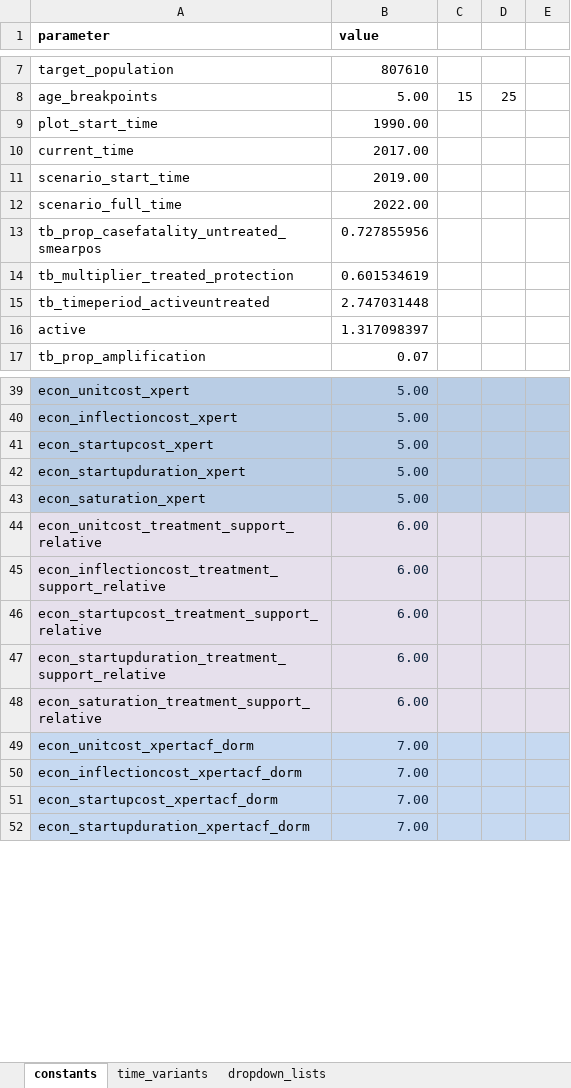
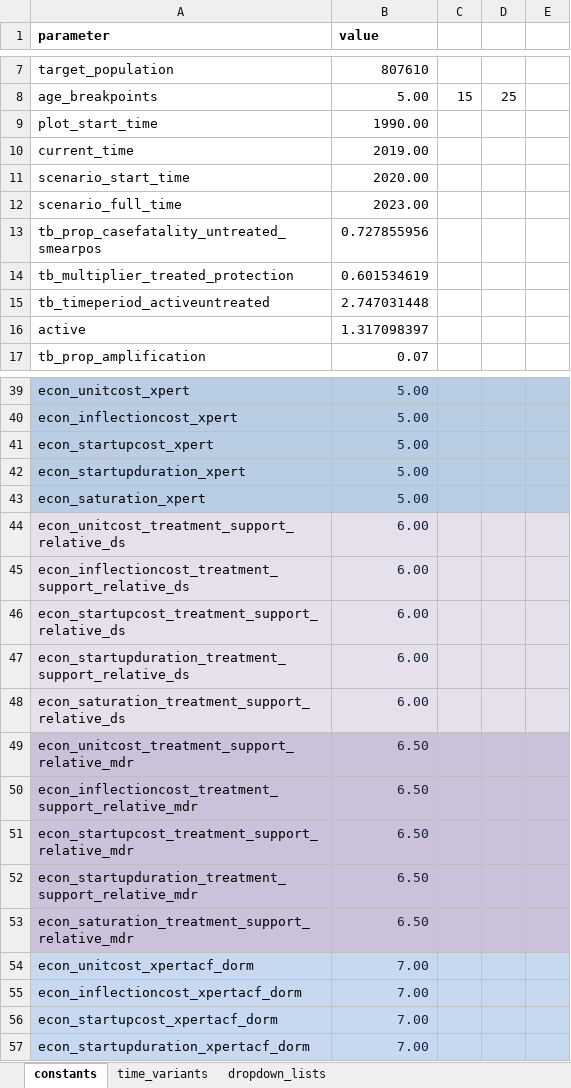
Before and after one commit to monash-emu/AuTuMN, an Excel workbook: autumn/xls/data_bhutan.xlsx, sheet constants, drawn as a sheet; only a part is shown, gaps mark what is left out; values as stored, in another font and other column widths than the file's, no borders; the diff names each change by its address in the sheet, - before the commit and + after, or states it on an @@ line.

Commit message:
BHU: make treatment support strain-specific

```diff
--- a/autumn/xls/data_bhutan.xlsx (sheet constants)
+++ b/autumn/xls/data_bhutan.xlsx (sheet constants)
-B10 (value): 2017.00
+B10 (value): 2019.00
-B11 (value): 2019.00
+B11 (value): 2020.00
-B12 (value): 2022.00
+B12 (value): 2023.00
-A44 (parameter): econ_unitcost_treatment_support_relative
+A44 (parameter): econ_unitcost_treatment_support_relative_ds
-A45 (parameter): econ_inflectioncost_treatment_support_relative
+A45 (parameter): econ_inflectioncost_treatment_support_relative_ds
-A46 (parameter): econ_startupcost_treatment_support_relative
+A46 (parameter): econ_startupcost_treatment_support_relative_ds
-A47 (parameter): econ_startupduration_treatment_support_relative
+A47 (parameter): econ_startupduration_treatment_support_relative_ds
-A48 (parameter): econ_saturation_treatment_support_relative
+A48 (parameter): econ_saturation_treatment_support_relative_ds
+row 49: econ_unitcost_treatment_support_relative_mdr | 6.50
+row 50: econ_inflectioncost_treatment_support_relative_mdr | 6.50
+row 51: econ_startupcost_treatment_support_relative_mdr | 6.50
+row 52: econ_startupduration_treatment_support_relative_mdr | 6.50
+row 53: econ_saturation_treatment_support_relative_mdr | 6.50
```
Also changed, not shown: sheet time_variants.
